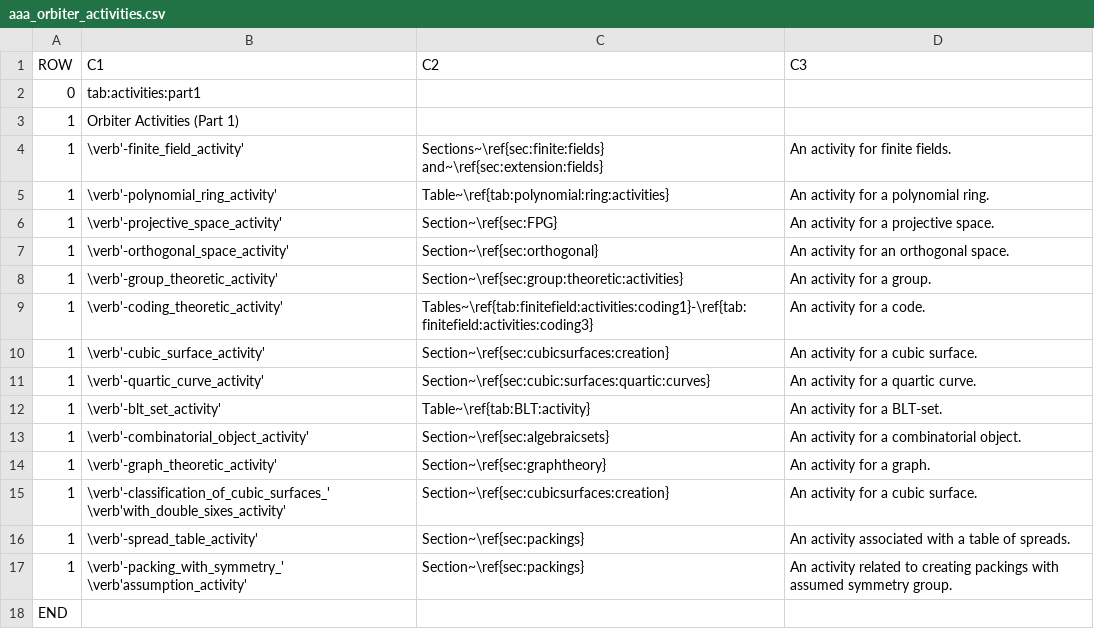
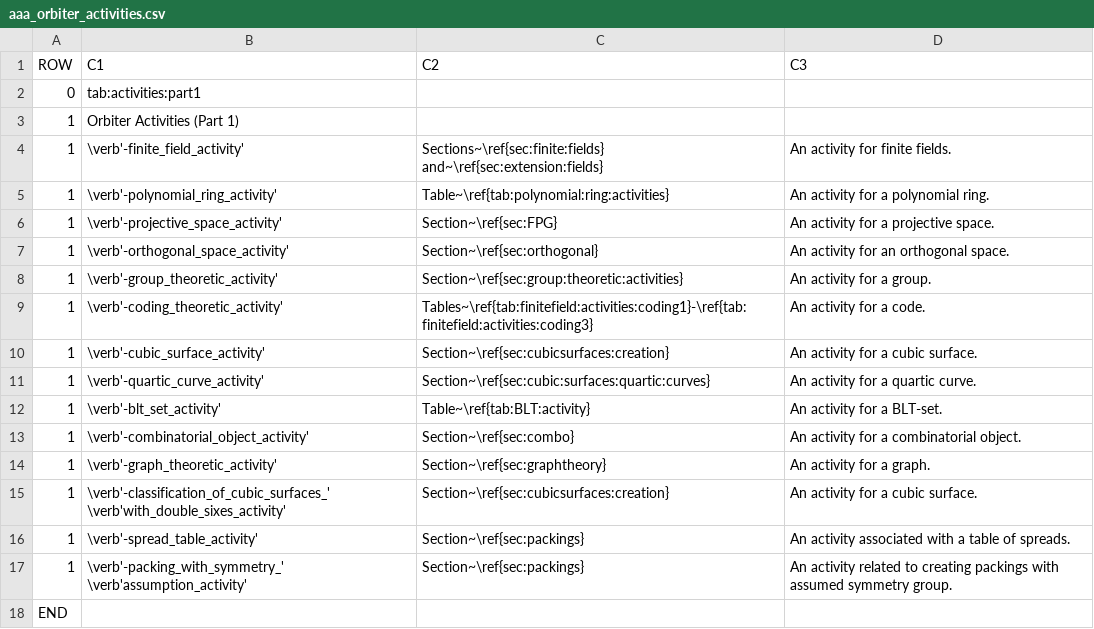
Before and after one commit to abetten/orbiter, a CSV file: doc/tables/commands/aaa_orbiter_activities.csv, drawn as a sheet.

```diff
--- a/doc/tables/commands/aaa_orbiter_activities.csv
+++ b/doc/tables/commands/aaa_orbiter_activities.csv
@@ -12,3 +12,3 @@ ROW,C1,C2,C3
 1,"\verb'-blt_set_activity' ","Table~\ref{tab:BLT:activity} ","An activity for a BLT-set."
-1,"\verb'-combinatorial_object_activity' ","Section~\ref{sec:algebraicsets} ","An activity for a combinatorial object."
+1,"\verb'-combinatorial_object_activity' ","Section~\ref{sec:combo} ","An activity for a combinatorial object."
 1,"\verb'-graph_theoretic_activity' ","Section~\ref{sec:graphtheory} ","An activity for a graph."
```
Also changed, not shown: doc/tables/commands/geometric_object_2.csv, 40 other files.
